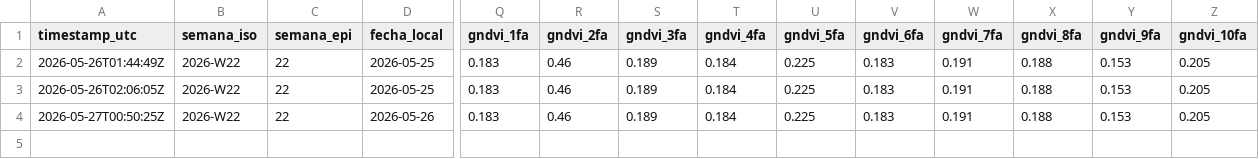
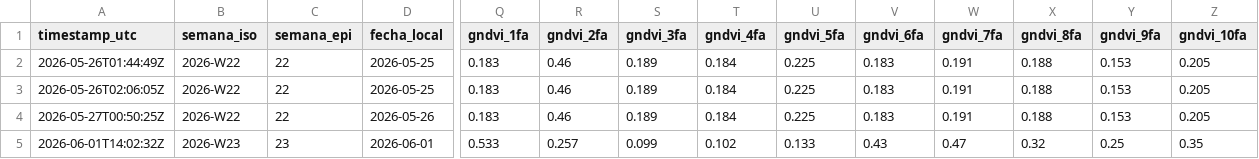
Before and after one commit to protocolfaro/faroprotocol, a CSV file: historico_velez_protocol.csv, drawn as a sheet; only a part is shown, gaps mark what is left out; rows hold the shown columns only; the diff names each change by its address in the sheet, - before the commit and + after, or states it on an @@ line.

Commit message:
chore(auto): reportes PNG + historico semana 2026-W23

```diff
--- a/historico_velez_protocol.csv
+++ b/historico_velez_protocol.csv
+row 5: 2026-06-01T14:02:32Z | 2026-W23 | 23 | 2026-06-01 | 0.533 | 0.257 | 0.099 | 0.102 | 0.133 | 0.43 | 0.47 | 0.32 | 0.25 | 0.35
```
Also changed, not shown: 8 other files.
